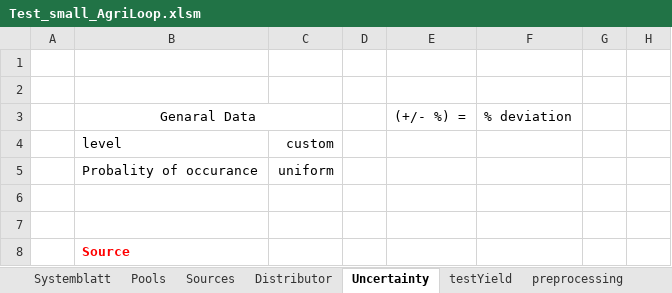
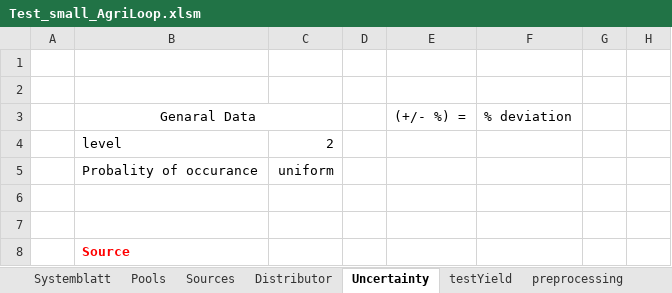
Before and after one commit to llvdrhau/OUTDOOR_USC, an Excel workbook: examples/Test_small_AgriLoop.xlsm, sheet Uncertainty, drawn as a sheet; only a part is shown; values as stored, in another font and other column widths than the file's, no borders; the diff names each change by its address in the sheet, - before the commit and + after, or states it on an @@ line.

```diff
--- a/examples/Test_small_AgriLoop.xlsm (sheet Uncertainty)
+++ b/examples/Test_small_AgriLoop.xlsm (sheet Uncertainty)
-C4: custom
+C4: 2
```
Also changed, not shown: sheet Systemblatt, charts or pictures, 6 other files.
